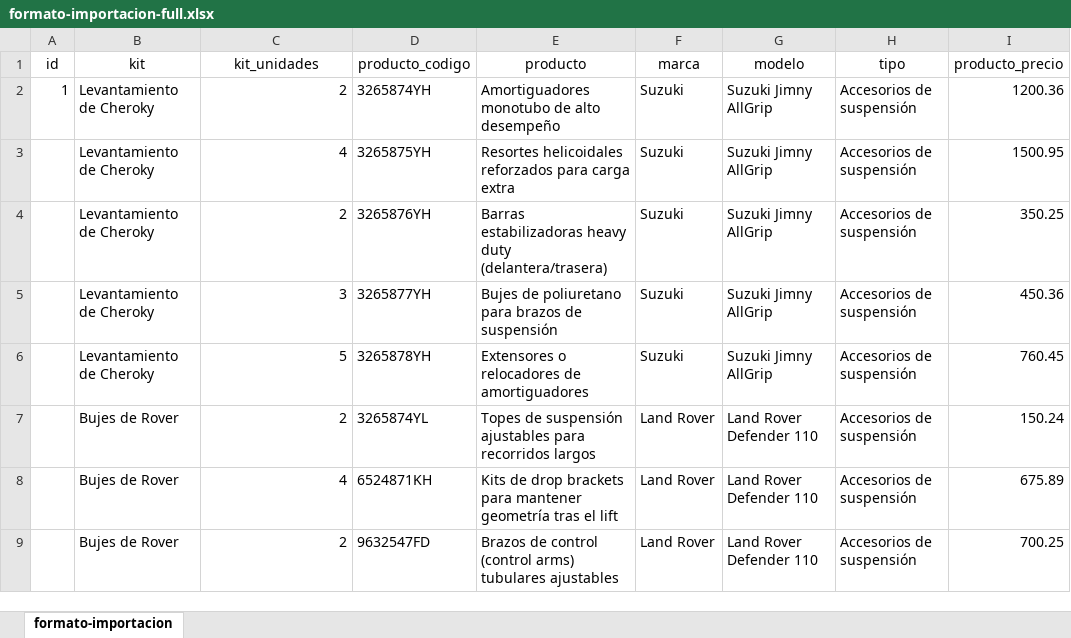
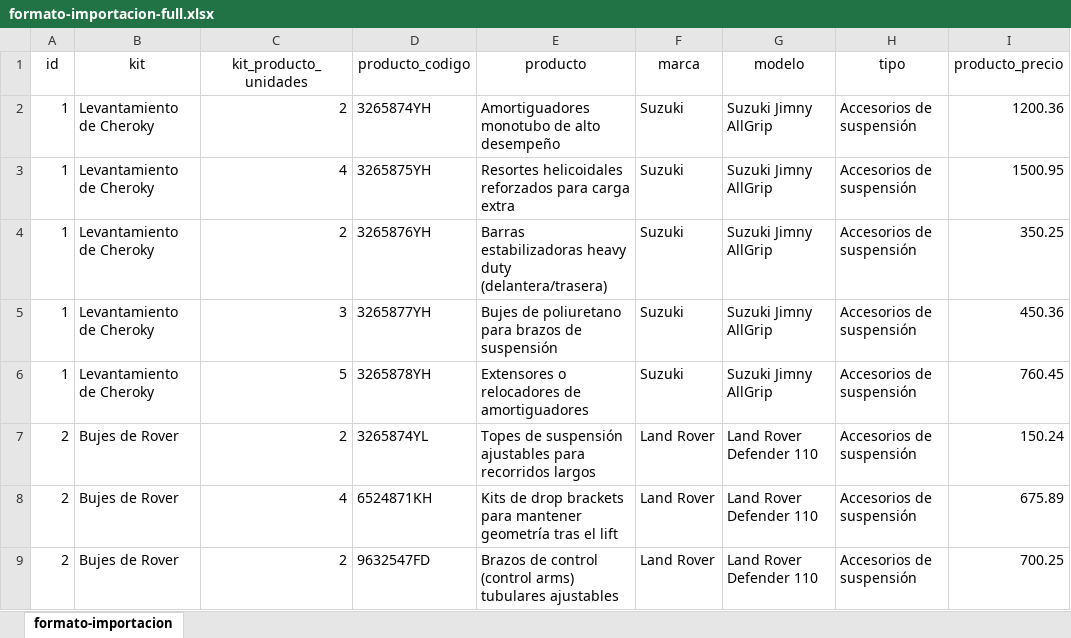
Before and after one commit to cmpleitez/gestor-de-tareas, an Excel workbook: docs/formato-importacion-full.xlsx, sheet formato-importacion, drawn as a sheet; only a part is shown; values as stored, in another font and other column widths than the file's, no borders; the diff names each change by its address in the sheet, - before the commit and + after, or states it on an @@ line.

Commit message:
proceso de importacion

```diff
--- a/docs/formato-importacion-full.xlsx (sheet formato-importacion)
+++ b/docs/formato-importacion-full.xlsx (sheet formato-importacion)
-C1: kit_unidades
+C1: kit_producto_unidades
-A3:A6 (id): (empty)
+A3:A6 (id): 1
-A7:A9 (id): (empty)
+A7:A9 (id): 2
```
Also changed, not shown: 12 other files.
